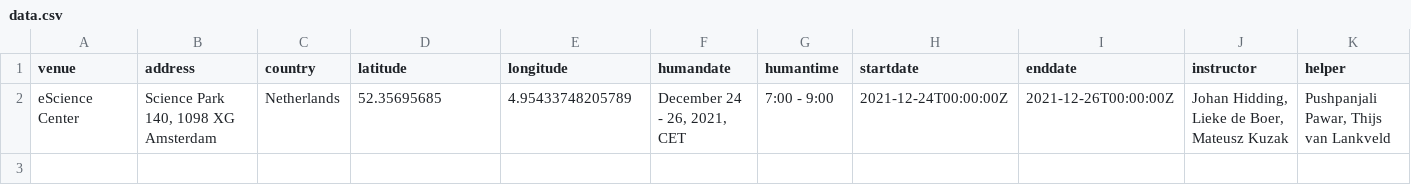
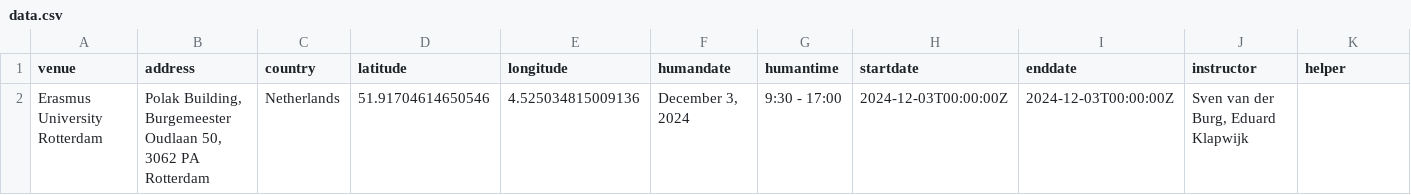
Before and after one commit to esciencecenter-digital-skills/2024-12-03-repro-essb, a CSV file: _data/data.csv, drawn as a sheet; only a part is shown; removed rows and columns are numbered as before the commit, all else as after; rows hold the shown columns only; the diff names each change by its address in the sheet, - before the commit and + after, or states it on an @@ line.

```diff
--- a/_data/data.csv
+++ b/_data/data.csv
-row 2: eScience Center | Science Park 140, 1098 XG Amsterdam | Netherlands | 52.35695685 | 4.95433748205789 | December 24 - 26, 2021, CET | 7:00 - 9:00 | 2021-12-24T00:00:00Z | 2021-12-26T00:00:00Z | Johan Hidding, Lieke de Boer, Mateusz Kuzak | Pushpanjali Pawar, Thijs van Lankveld
+row 2: Erasmus University Rotterdam | Polak Building, Burgemeester Oudlaan 50, 3062 PA Rotterdam | Netherlands | 51.91704614650546 | 4.525034815009136 | December 3, 2024 | 9:30 - 17:00 | 2024-12-03T00:00:00Z | 2024-12-03T00:00:00Z | Sven van der Burg, Eduard Klapwijk
```
Also changed, not shown: 1 other file.
